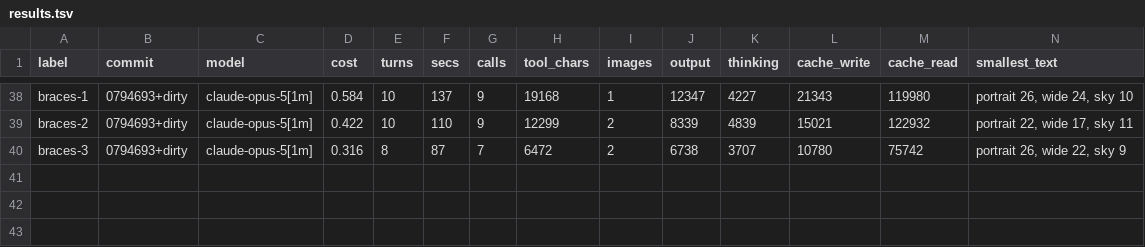
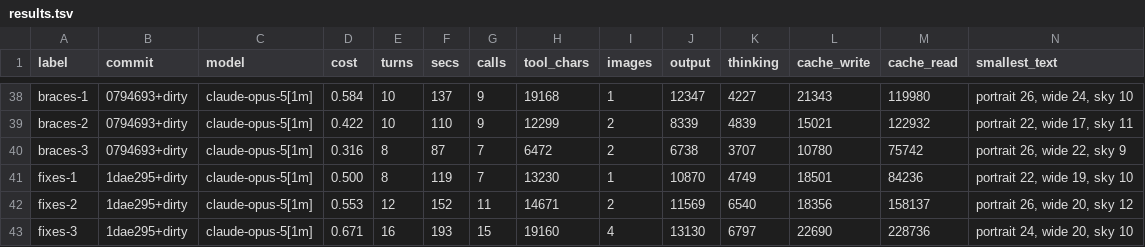
Before and after one commit to keyline-dev/keyline, a TSV file: bench/reference-ad/results.tsv, drawn as a sheet; only a part is shown, gaps mark what is left out; rows hold the shown columns only; the diff names each change by its address in the sheet, - before the commit and + after, or states it on an @@ line.

```diff
--- a/bench/reference-ad/results.tsv
+++ b/bench/reference-ad/results.tsv
+row 41: fixes-1 | 1dae295+dirty | claude-opus-5[1m] | 0.500 | 8 | 119 | 7 | 13230 | 1 | 10870 | 4749 | 18501 | 84236 | portrait 22, wide 19, sky 10
+row 42: fixes-2 | 1dae295+dirty | claude-opus-5[1m] | 0.553 | 12 | 152 | 11 | 14671 | 2 | 11569 | 6540 | 18356 | 158137 | portrait 26, wide 20, sky 12
+row 43: fixes-3 | 1dae295+dirty | claude-opus-5[1m] | 0.671 | 16 | 193 | 15 | 19160 | 4 | 13130 | 6797 | 22690 | 228736 | portrait 24, wide 20, sky 10
```
Also changed, not shown: 42 other files.
